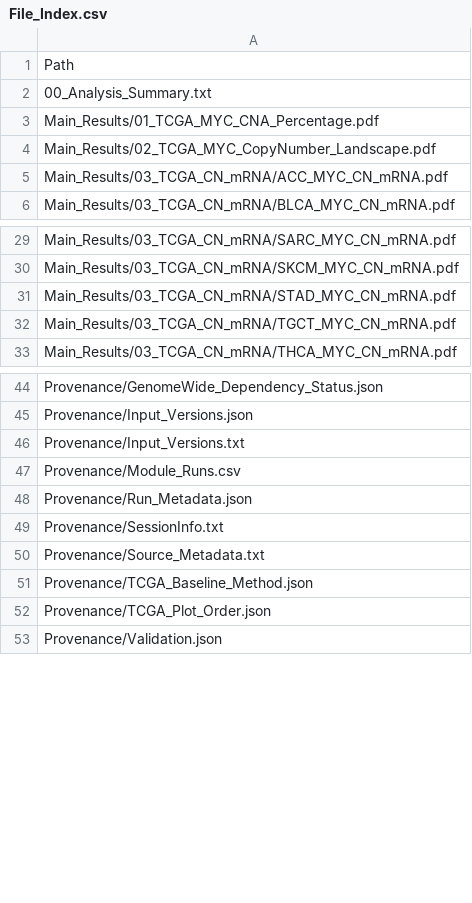
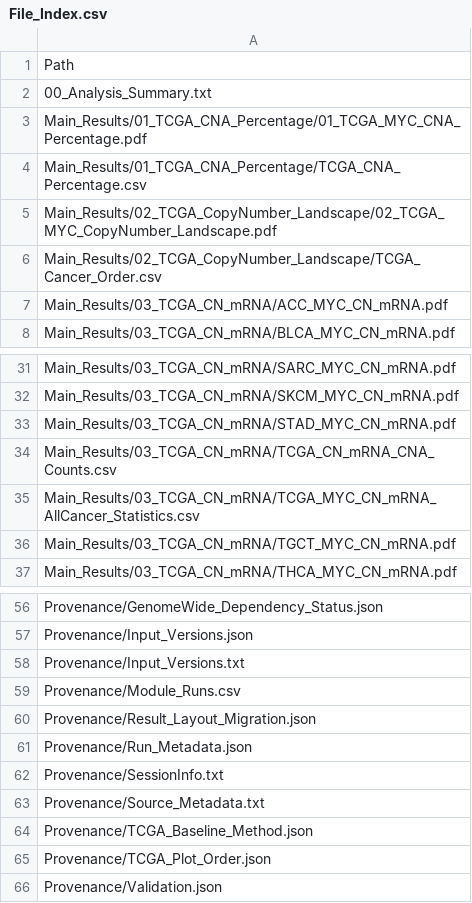
Before and after one commit to wdc19981006-cell/Copy-Number-Driven-Dependency-Analysis, a CSV file: results/MYC_Analysis/Provenance/File_Index.csv, drawn as a sheet; only a part is shown, gaps mark what is left out; the diff covers the shown part only.

Commit message:
Organize analysis figures and statistics into module folders

```diff
--- a/results/MYC_Analysis/Provenance/File_Index.csv
+++ b/results/MYC_Analysis/Provenance/File_Index.csv
@@ -2,4 +2,6 @@ Path
 00_Analysis_Summary.txt
-Main_Results/01_TCGA_MYC_CNA_Percentage.pdf
-Main_Results/02_TCGA_MYC_CopyNumber_Landscape.pdf
+Main_Results/01_TCGA_CNA_Percentage/01_TCGA_MYC_CNA_Percentage.pdf
+Main_Results/01_TCGA_CNA_Percentage/TCGA_CNA_Percentage.csv
+Main_Results/02_TCGA_CopyNumber_Landscape/02_TCGA_MYC_CopyNumber_Landscape.pdf
+Main_Results/02_TCGA_CopyNumber_Landscape/TCGA_Cancer_Order.csv
 Main_Results/03_TCGA_CN_mRNA/ACC_MYC_CN_mRNA.pdf
@@ -31,2 +33,4 @@ Main_Results/03_TCGA_CN_mRNA/SKCM_MYC_CN_mRNA.pdf
 Main_Results/03_TCGA_CN_mRNA/STAD_MYC_CN_mRNA.pdf
+Main_Results/03_TCGA_CN_mRNA/TCGA_CN_mRNA_CNA_Counts.csv
+Main_Results/03_TCGA_CN_mRNA/TCGA_MYC_CN_mRNA_AllCancer_Statistics.csv
 Main_Results/03_TCGA_CN_mRNA/TGCT_MYC_CN_mRNA.pdf
@@ -47,2 +59,3 @@ Provenance/Input_Versions.txt
 Provenance/Module_Runs.csv
+Provenance/Result_Layout_Migration.json
 Provenance/Run_Metadata.json
```
Also changed, not shown: 8 added rows, 11 removed rows and 2 edited cells elsewhere in this file, 22 other files.
